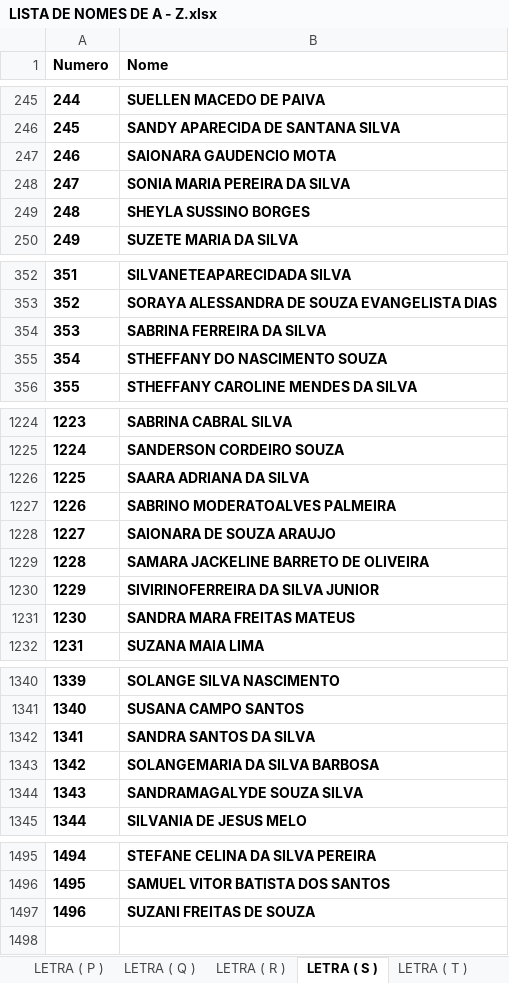
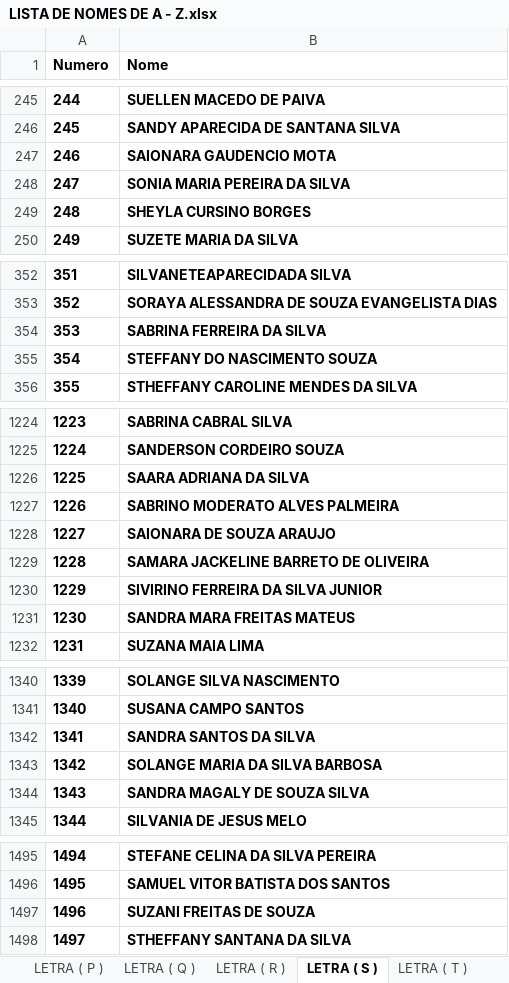
Before and after one commit to eijoeljunior289/estadual, an Excel workbook: LISTA DE NOMES DE A - Z.xlsx, sheet LETRA ( S ), drawn as a sheet; only a part is shown, gaps mark what is left out; values as stored, in another font and other column widths than the file's, no borders; charts and pictures not drawn; the diff covers the shown part only; the diff names each change by its address in the sheet, - before the commit and + after, or states it on an @@ line.

```diff
--- a/LISTA DE NOMES DE A - Z.xlsx (sheet LETRA ( S ))
+++ b/LISTA DE NOMES DE A - Z.xlsx (sheet LETRA ( S ))
-B249 (Nome): SHEYLA SUSSINO BORGES
+B249 (Nome): SHEYLA CURSINO BORGES
-B355 (Nome): STHEFFANY DO NASCIMENTO SOUZA
+B355 (Nome): STEFFANY DO NASCIMENTO SOUZA
-B1227 (Nome): SABRINO MODERATOALVES PALMEIRA
+B1227 (Nome): SABRINO MODERATO ALVES PALMEIRA
-B1230 (Nome): SIVIRINOFERREIRA DA SILVA JUNIOR
+B1230 (Nome): SIVIRINO FERREIRA DA SILVA JUNIOR
-B1343 (Nome): SOLANGEMARIA DA SILVA BARBOSA
+B1343 (Nome): SOLANGE MARIA DA SILVA BARBOSA
-B1344 (Nome): SANDRAMAGALYDE SOUZA SILVA
+B1344 (Nome): SANDRA MAGALY DE SOUZA SILVA
+row 1498: 1497 | STHEFFANY SANTANA DA SILVA
```
Also changed, not shown: 4 edited cells elsewhere in this sheet, sheet LETRA ( F ), sheet LETRA ( M ), sheet LETRA ( K ), sheet LETRA ( P ), sheet LETRA ( I ), sheet LETRA ( D ), 2 more sheets.
